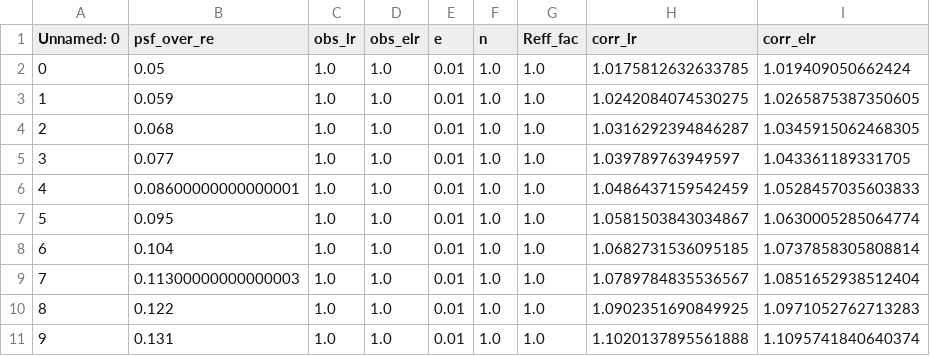
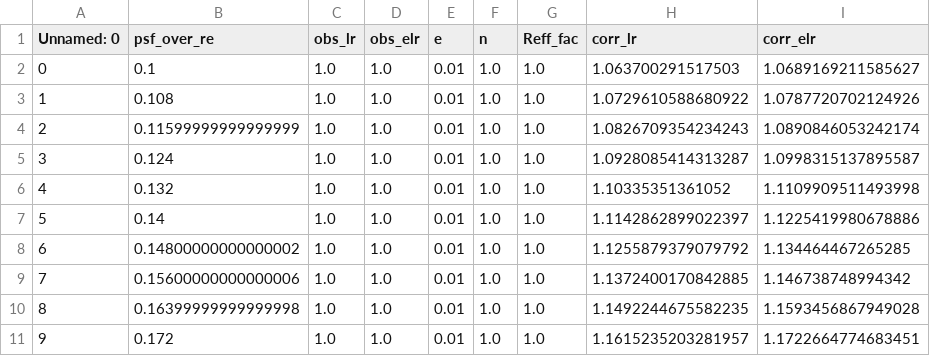
Before and after one commit to astrohchung/spin_correction_test, a CSV file: sample_output_n1_e001.csv, drawn as a sheet; only a part is shown; the diff covers the shown part only.

```diff
--- a/sample_output_n1_e001.csv
+++ b/sample_output_n1_e001.csv
@@ -1,11 +1,11 @@
 Unnamed: 0,psf_over_re,obs_lr,obs_elr,e,n,Reff_fac,corr_lr,corr_elr
-0,0.05,1.0,1.0,0.01,1.0,1.0,1.0175812632633785,1.019409050662424
-1,0.059,1.0,1.0,0.01,1.0,1.0,1.0242084074530275,1.0265875387350605
-2,0.068,1.0,1.0,0.01,1.0,1.0,1.0316292394846287,1.0345915062468305
-3,0.077,1.0,1.0,0.01,1.0,1.0,1.039789763949597,1.043361189331705
-4,0.08600000000000001,1.0,1.0,0.01,1.0,1.0,1.0486437159542459,1.0528457035603833
-5,0.095,1.0,1.0,0.01,1.0,1.0,1.0581503843034867,1.0630005285064774
-6,0.104,1.0,1.0,0.01,1.0,1.0,1.0682731536095185,1.0737858305808814
-7,0.11300000000000003,1.0,1.0,0.01,1.0,1.0,1.0789784835536567,1.0851652938512404
-8,0.122,1.0,1.0,0.01,1.0,1.0,1.0902351690849925,1.0971052762713283
-9,0.131,1.0,1.0,0.01,1.0,1.0,1.1020137895561888,1.1095741840640374
+0,0.1,1.0,1.0,0.01,1.0,1.0,1.063700291517503,1.0689169211585627
+1,0.108,1.0,1.0,0.01,1.0,1.0,1.0729610588680922,1.0787720702124926
+2,0.11599999999999999,1.0,1.0,0.01,1.0,1.0,1.0826709354234243,1.0890846053242174
+3,0.124,1.0,1.0,0.01,1.0,1.0,1.0928085414313287,1.0998315137895587
+4,0.132,1.0,1.0,0.01,1.0,1.0,1.10335351361052,1.1109909511493998
+5,0.14,1.0,1.0,0.01,1.0,1.0,1.1142862899022397,1.1225419980678886
+6,0.14800000000000002,1.0,1.0,0.01,1.0,1.0,1.1255879379079792,1.134464467265285
+7,0.15600000000000006,1.0,1.0,0.01,1.0,1.0,1.1372400170842885,1.146738748994342
+8,0.16399999999999998,1.0,1.0,0.01,1.0,1.0,1.1492244675582235,1.1593456867949028
+9,0.172,1.0,1.0,0.01,1.0,1.0,1.1615235203281957,1.1722664774683451
```
Also changed, not shown: 120 edited cells elsewhere in this file, sample_input_n1_e001.csv, sample_input_n1_e1.csv, 4 other files.
